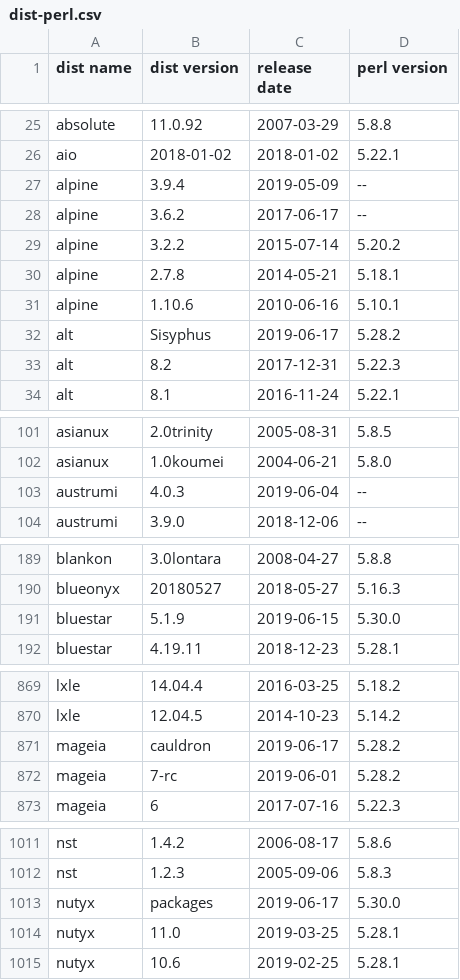
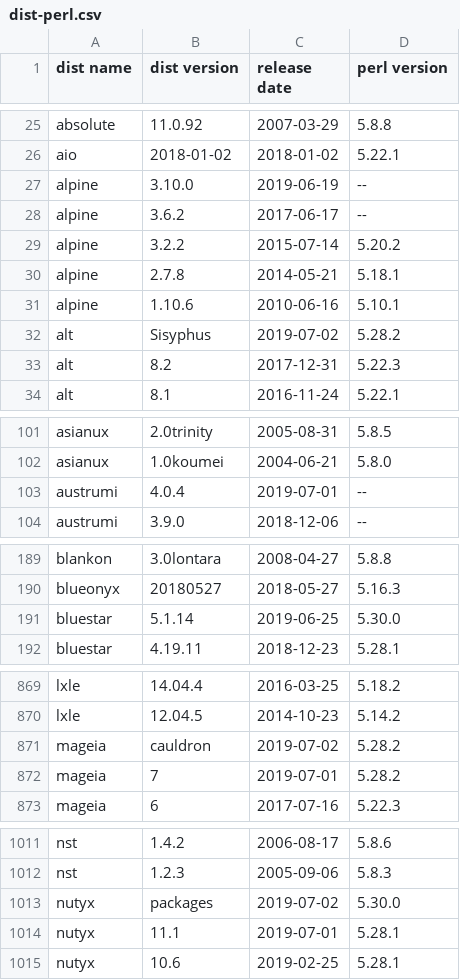
Before and after one commit to Tux/System-Info, a CSV file: sandbox/dist-perl.csv, drawn as a sheet; only a part is shown, gaps mark what is left out; the diff covers the shown part only.

```diff
--- a/sandbox/dist-perl.csv
+++ b/sandbox/dist-perl.csv
@@ -26,3 +26,3 @@ absolute,11.0.92,2007-03-29,5.8.8
 aio,2018-01-02,2018-01-02,5.22.1
-alpine,3.9.4,2019-05-09,--
+alpine,3.10.0,2019-06-19,--
 alpine,3.6.2,2017-06-17,--
@@ -31,3 +31,3 @@ alpine,2.7.8,2014-05-21,5.18.1
 alpine,1.10.6,2010-06-16,5.10.1
-alt,Sisyphus,2019-06-17,5.28.2
+alt,Sisyphus,2019-07-02,5.28.2
 alt,8.2,2017-12-31,5.22.3
@@ -102,3 +102,3 @@ asianux,2.0trinity,2005-08-31,5.8.5
 asianux,1.0koumei,2004-06-21,5.8.0
-austrumi,4.0.3,2019-06-04,--
+austrumi,4.0.4,2019-07-01,--
 austrumi,3.9.0,2018-12-06,--
@@ -190,3 +190,3 @@ blankon,3.0lontara,2008-04-27,5.8.8
 blueonyx,20180527,2018-05-27,5.16.3
-bluestar,5.1.9,2019-06-15,5.30.0
+bluestar,5.1.14,2019-06-25,5.30.0
 bluestar,4.19.11,2018-12-23,5.28.1
@@ -870,4 +870,4 @@ lxle,14.04.4,2016-03-25,5.18.2
 lxle,12.04.5,2014-10-23,5.14.2
-mageia,cauldron,2019-06-17,5.28.2
-mageia,7-rc,2019-06-01,5.28.2
+mageia,cauldron,2019-07-02,5.28.2
+mageia,7,2019-07-01,5.28.2
 mageia,6,2017-07-16,5.22.3
@@ -1012,4 +1012,4 @@ nst,1.4.2,2006-08-17,5.8.6
 nst,1.2.3,2005-09-06,5.8.3
-nutyx,packages,2019-06-17,5.30.0
-nutyx,11.0,2019-03-25,5.28.1
+nutyx,packages,2019-07-02,5.30.0
+nutyx,11.1,2019-07-01,5.28.1
 nutyx,10.6,2019-02-25,5.28.1
```
Also changed, not shown: 5 added rows, 3 removed rows and 49 edited cells elsewhere in this file.
